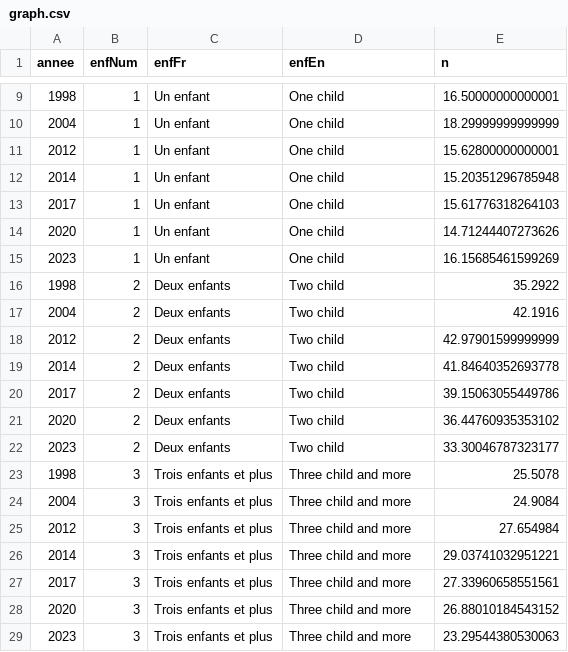
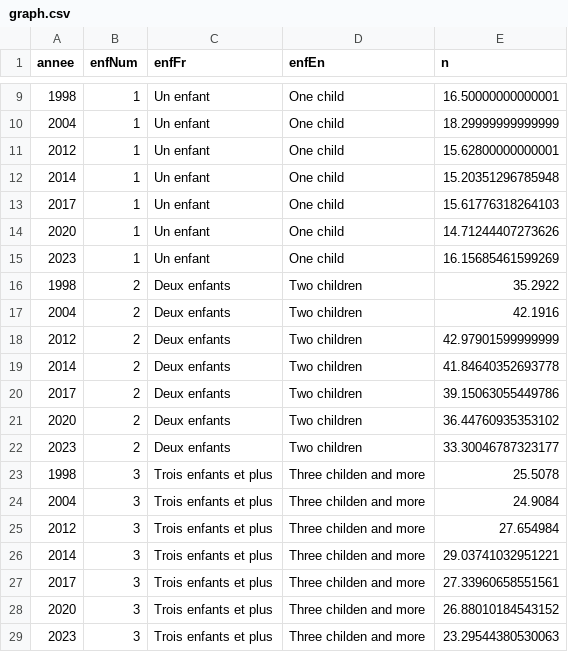
Before and after one commit to mthevenin/tssp, a CSV file: Fecondite_naissance/Taille_fratries/graph.csv, drawn as a sheet; only a part is shown, gaps mark what is left out.

Commit message:
maj label En

```diff
--- a/Fecondite_naissance/Taille_fratries/graph.csv
+++ b/Fecondite_naissance/Taille_fratries/graph.csv
@@ -15,15 +15,15 @@ annee,enfNum,enfFr,enfEn,n
 2023,1,Un enfant,One child,16.15685461599269
-1998,2,Deux enfants,Two child,35.2922
-2004,2,Deux enfants,Two child,42.1916
-2012,2,Deux enfants,Two child,42.97901599999999
-2014,2,Deux enfants,Two child,41.84640352693778
-2017,2,Deux enfants,Two child,39.15063055449786
-2020,2,Deux enfants,Two child,36.44760935353102
-2023,2,Deux enfants,Two child,33.30046787323177
-1998,3,Trois enfants et plus,Three child and more,25.5078
-2004,3,Trois enfants et plus,Three child and more,24.9084
-2012,3,Trois enfants et plus,Three child and more,27.654984
-2014,3,Trois enfants et plus,Three child and more,29.03741032951221
-2017,3,Trois enfants et plus,Three child and more,27.33960658551561
-2020,3,Trois enfants et plus,Three child and more,26.88010184543152
-2023,3,Trois enfants et plus,Three child and more,23.29544380530063
+1998,2,Deux enfants,Two children,35.2922
+2004,2,Deux enfants,Two children,42.1916
+2012,2,Deux enfants,Two children,42.97901599999999
+2014,2,Deux enfants,Two children,41.84640352693778
+2017,2,Deux enfants,Two children,39.15063055449786
+2020,2,Deux enfants,Two children,36.44760935353102
+2023,2,Deux enfants,Two children,33.30046787323177
+1998,3,Trois enfants et plus,Three childen and more,25.5078
+2004,3,Trois enfants et plus,Three childen and more,24.9084
+2012,3,Trois enfants et plus,Three childen and more,27.654984
+2014,3,Trois enfants et plus,Three childen and more,29.03741032951221
+2017,3,Trois enfants et plus,Three childen and more,27.33960658551561
+2020,3,Trois enfants et plus,Three childen and more,26.88010184543152
+2023,3,Trois enfants et plus,Three childen and more,23.29544380530063
```
